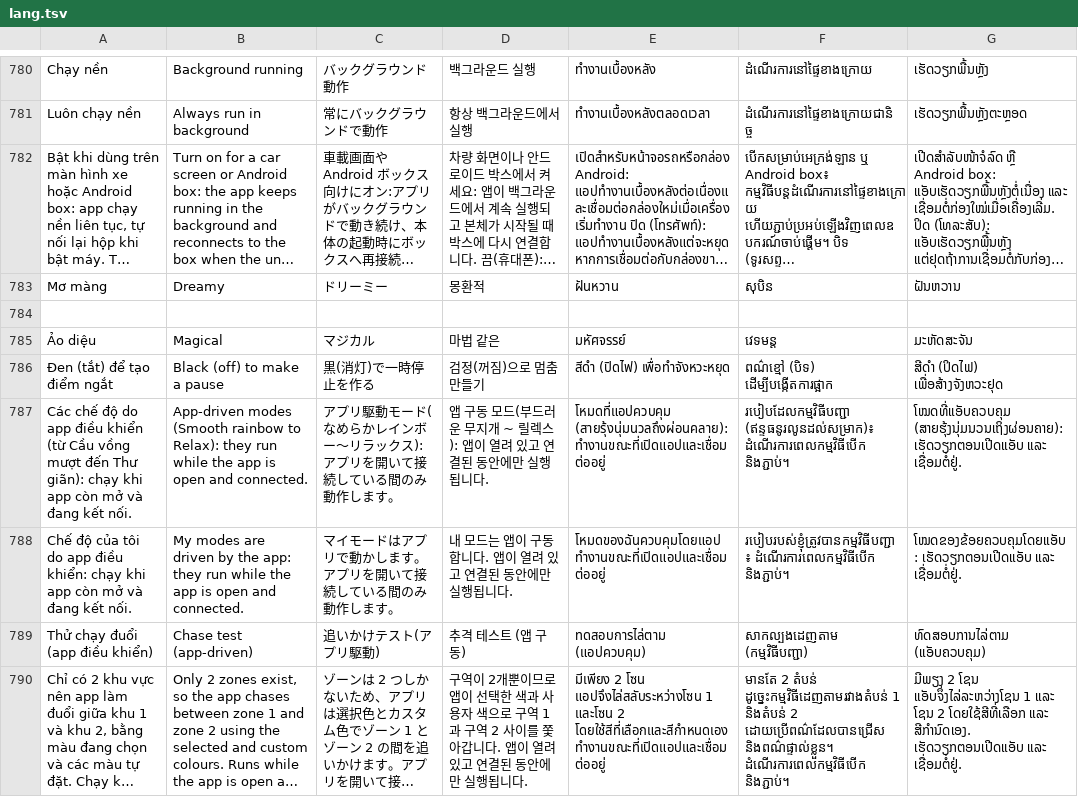
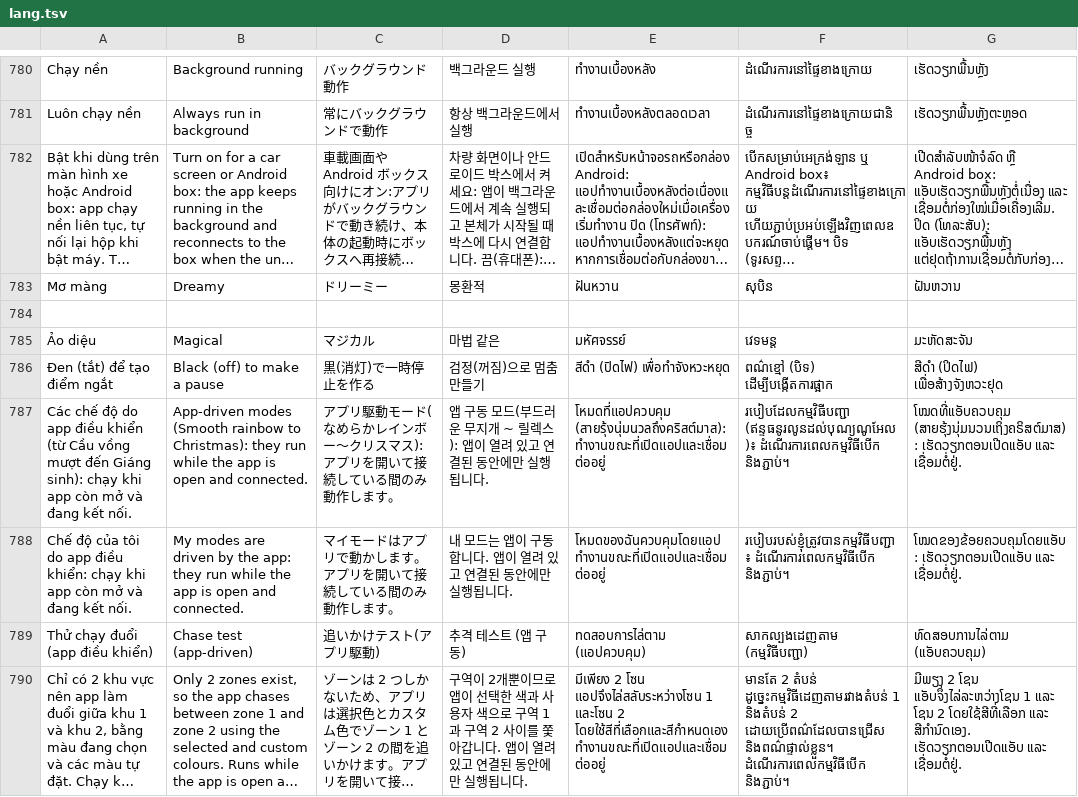
Before and after one commit to langtucute9x-create/sk-link-android, a TSV file: app/src/main/res/raw/lang.tsv, drawn as a sheet; only a part is shown, gaps mark what is left out; long unchanged cells end in ….

```diff
--- a/app/src/main/res/raw/lang.tsv
+++ b/app/src/main/res/raw/lang.tsv
@@ -786,3 +786,3 @@ Mơ màng	Dreamy	ドリーミー	몽환적	ฝันหวาน	សុបិន
 Đen (tắt) để tạo điểm ngắt	Black (off) to make a pause	黒(消灯)で一時停止を作る	검정(꺼짐)으로 멈춤 만들기	สีดำ (ปิดไฟ) เพื่อทำจังหวะหยุด	ពណ៌ខ្មៅ (បិទ) ដើម្បីបង្កើតការផ្អាក	ສີດຳ (ປິດໄຟ) ເພື່ອສ້າງຈັງຫວະຢຸດ
-Các chế độ do app điều khiển (từ Cầu vồng mượt đến Thư giãn): chạy khi app còn mở và đang kết nối.	App-driven modes (Smooth rainbow to Relax): they run while the app is open and connected.	アプリ駆動モード(なめらかレインボー〜リラックス):アプリを開いて接続している間のみ動作します。	앱 구동 모드(부드러운 무지개 ~ 릴렉스): 앱이 열려 있고 연결된 동안에만 실행됩니다.	โหมดที่แอปควบคุม (สายรุ้งนุ่มนวลถึงผ่อนคลาย): ทำงานขณะที่เปิดแอปและเชื่อมต่ออยู่	របៀបដែលកម្មវិធីបញ្ជា (ឥន្ទធនូរលូនដល់សម្រាក)៖ ដំណើរការពេលកម្មវិធីបើក និងភ្ជាប់។	ໂໝດທີ່ແອັບຄວບຄຸມ (ສາຍຮຸ້ງນຸ່ມນວນເຖິງຜ່ອນຄາຍ): ເຮັດວຽກຕອນເປີດແອັບ ແລະ ເຊື່ອມຕໍ່ຢູ່.
+Các chế độ do app điều khiển (từ Cầu vồng mượt đến Giáng sinh): chạy khi app còn mở và đang kết nối.	App-driven modes (Smooth rainbow to Christmas): they run while the app is open and connected.	アプリ駆動モード(なめらかレインボー〜クリスマス):アプリを開いて接続している間のみ動作します。	앱 구동 모드(부드러운 무지개 ~ 릴렉스): 앱이 열려 있고 연결된 동안에만 실행됩니다.	โหมดที่แอปควบคุม (สายรุ้งนุ่มนวลถึงคริสต์มาส): ทำงานขณะที่เปิดแอปและเชื่อมต่ออยู่	របៀបដែលកម្មវិធីបញ្ជា (ឥន្ទធនូរលូនដល់បុណ្យណូអែល)៖ ដំណើរការពេលកម្មវិធីបើក និងភ្ជាប់។	ໂໝດທີ່ແອັບຄວບຄຸມ (ສາຍຮຸ້ງນຸ່ມນວນເຖິງຄຣິສຕ໌ມາສ): ເຮັດວຽກຕອນເປີດແອັບ ແລະ ເຊື່ອມຕໍ່ຢູ່.
 Chế độ của tôi do app điều khiển: chạy khi app còn mở và đang kết nối.	My modes are driven by the app: they run while the app is open and connected.	マイモードはアプリで動かします。アプリを開いて接続している間のみ動作します。	내 모드는 앱이 구동합니다. 앱이 열려 있고 연결된 동안에만 실행됩니다.	โหมดของฉันควบคุมโดยแอป ทำงานขณะที่เปิดแอปและเชื่อมต่ออยู่	របៀបរបស់ខ្ញុំត្រូវបានកម្មវិធីបញ្ជា៖ ដំណើរការពេលកម្មវិធីបើក និងភ្ជាប់។	ໂໝດຂອງຂ້ອຍຄວບຄຸມໂດຍແອັບ: ເຮັດວຽກຕອນເປີດແອັບ ແລະ ເຊື່ອມຕໍ່ຢູ່.
```
Also changed, not shown: 5 other files.
